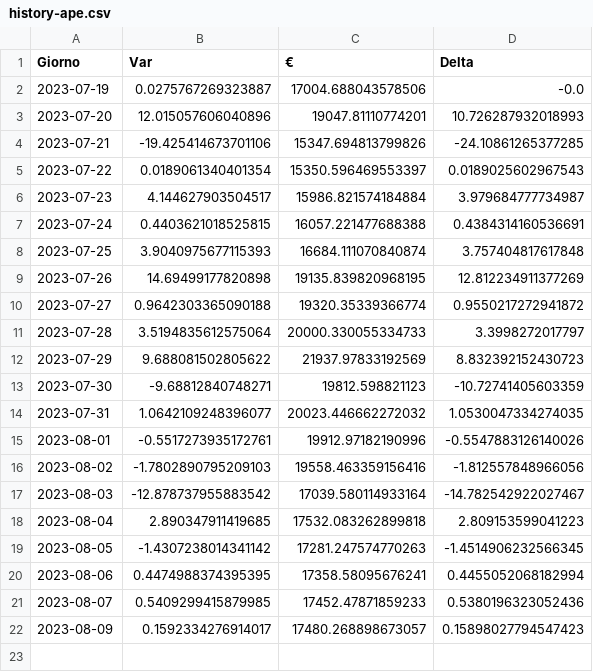
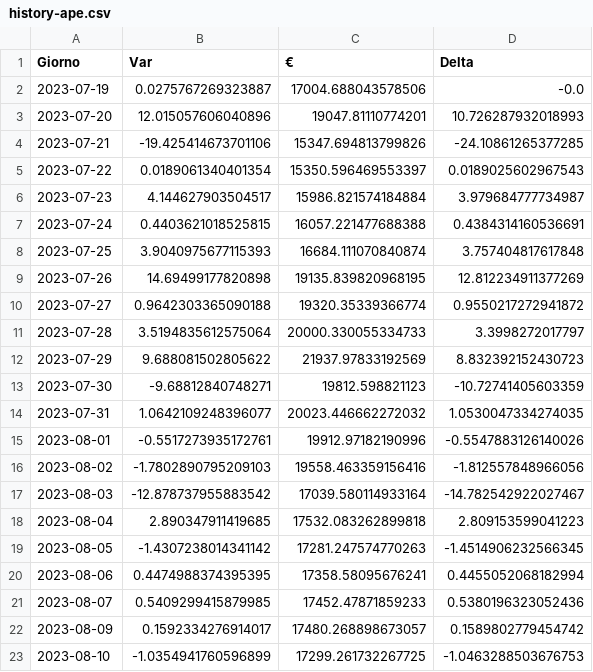
Before and after one commit to CronosVirus00/panterah-exchange, a CSV file: history-ape.csv, drawn as a sheet.

Commit message:
upload updated csv

```diff
--- a/history-ape.csv
+++ b/history-ape.csv
@@ -21,2 +21,3 @@ Giorno,Var,€,Delta
 2023-08-07,0.5409299415879985,17452.47871859233,0.5380196323052436
-2023-08-09,0.1592334276914017,17480.268898673057,0.15898027794547423
+2023-08-09,0.1592334276914017,17480.268898673057,0.1589802779454742
+2023-08-10,-1.0354941760596899,17299.261732267725,-1.0463288503676753
```
